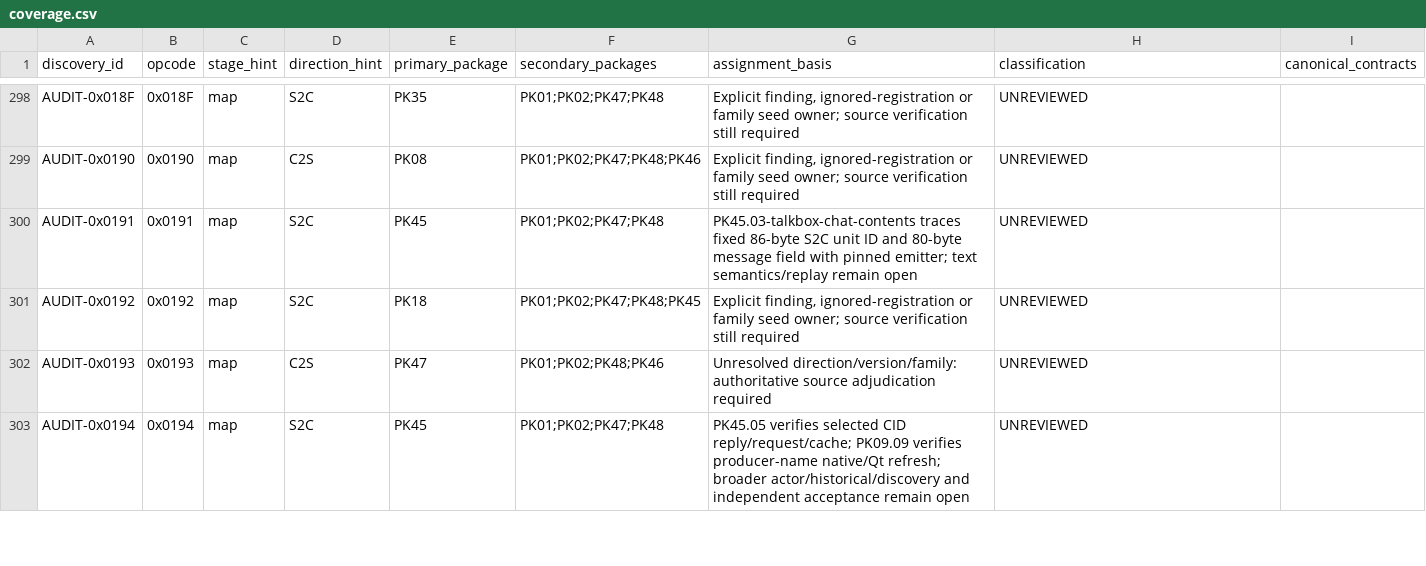
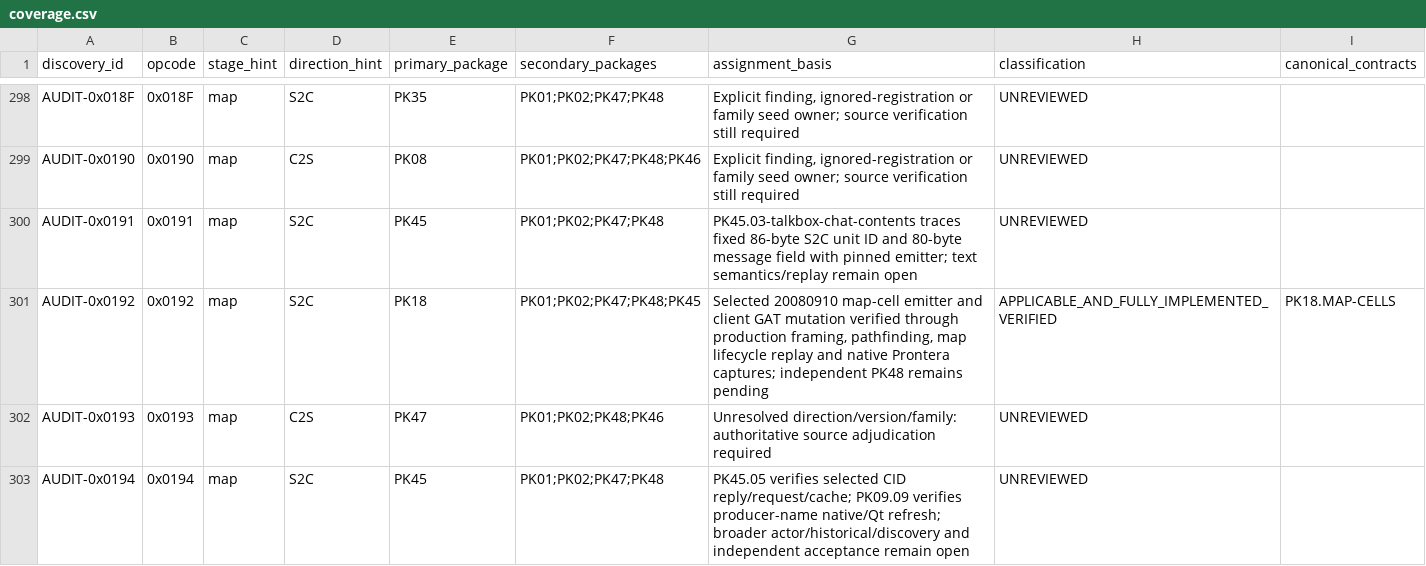
Before and after one commit to Sziadan/open-midgard, a CSV file: docs/packets/coverage.csv, drawn as a sheet; only a part is shown, gaps mark what is left out.

Commit message:
packet(PK18.04): verify dynamic map cells with native captures

```diff
--- a/docs/packets/coverage.csv
+++ b/docs/packets/coverage.csv
@@ -300,3 +300,3 @@ AUDIT-0x0190,0x0190,map,C2S,PK08,PK01;PK02;PK47;PK48;PK46,"Explicit finding, ign
 AUDIT-0x0191,0x0191,map,S2C,PK45,PK01;PK02;PK47;PK48,PK45.03-talkbox-chat-contents traces fixed 86-byte S2C unit ID and 80-byte message field with pinned emitter; text semantics/replay remain open,UNREVIEWED,
-AUDIT-0x0192,0x0192,map,S2C,PK18,PK01;PK02;PK47;PK48;PK45,"Explicit finding, ignored-registration or family seed owner; source verification still required",UNREVIEWED,
+AUDIT-0x0192,0x0192,map,S2C,PK18,PK01;PK02;PK47;PK48;PK45,"Selected 20080910 map-cell emitter and client GAT mutation verified through production framing, pathfinding, map lifecycle replay and native Prontera captures; independent PK48 remains pending",APPLICABLE_AND_FULLY_IMPLEMENTED_VERIFIED,PK18.MAP-CELLS
 AUDIT-0x0193,0x0193,map,C2S,PK47,PK01;PK02;PK48;PK46,Unresolved direction/version/family: authoritative source adjudication required,UNREVIEWED,
```
Also changed, not shown: 10 other files.
